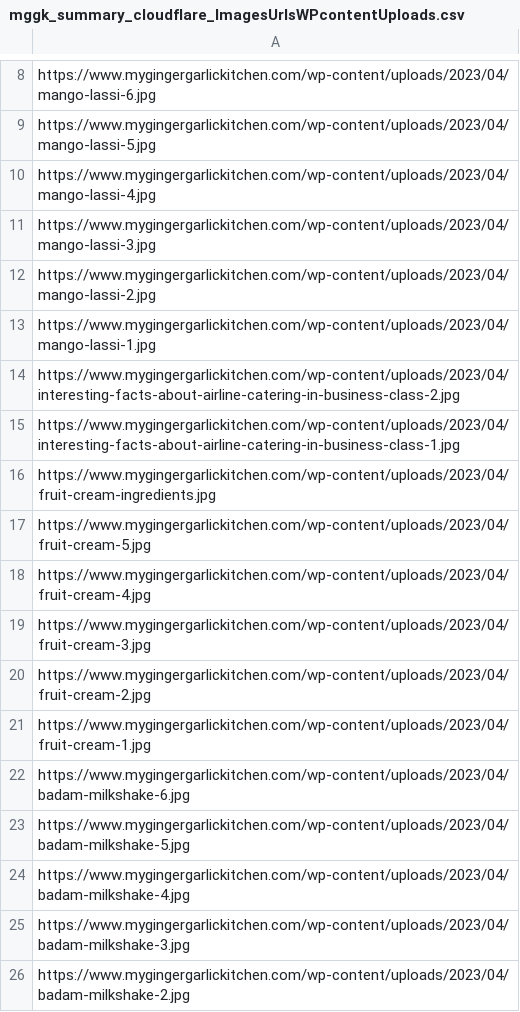
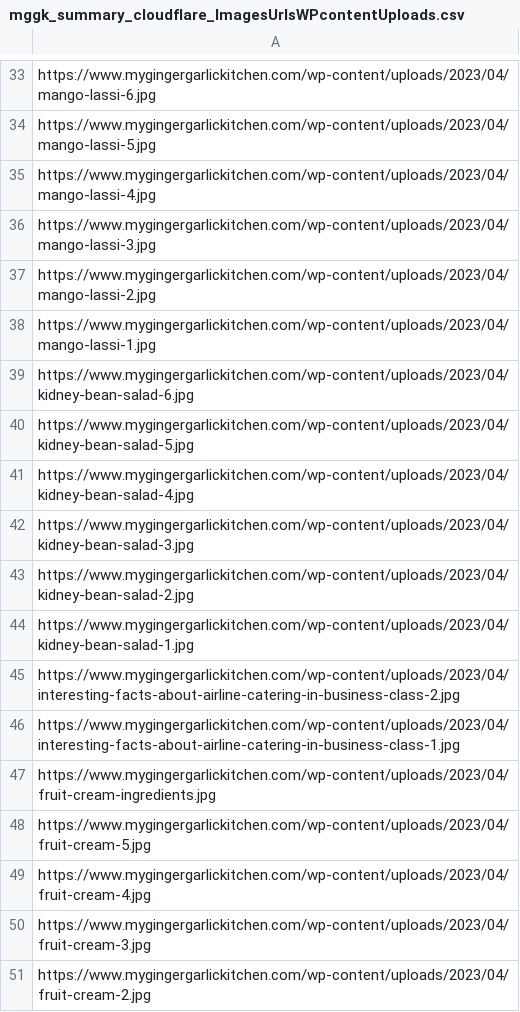
Before and after one commit to abhishek-paliwal/PROJECTS-REACTJS, a CSV file: app-mggk01-image-finder/src/data/data_in/mggk_summary_cloudflare_ImagesUrlsWPcontentUploads.csv, drawn as a sheet; only a part is shown, gaps mark what is left out; the shorter side is filled out with more unchanged rows; the diff covers the shown part only; the diff names each change by its address in the sheet, - before the commit and + after, or states it on an @@ line.

```diff
--- a/app-mggk01-image-finder/src/data/data_in/mggk_summary_cloudflare_ImagesUrlsWPcontentUploads.csv
+++ b/app-mggk01-image-finder/src/data/data_in/mggk_summary_cloudflare_ImagesUrlsWPcontentUploads.csv
+row 39: https://www.mygingergarlickitchen.com/wp-content/uploads/2023/04/kidney-bean-salad-6.jpg
+row 40: https://www.mygingergarlickitchen.com/wp-content/uploads/2023/04/kidney-bean-salad-5.jpg
+row 41: https://www.mygingergarlickitchen.com/wp-content/uploads/2023/04/kidney-bean-salad-4.jpg
+row 42: https://www.mygingergarlickitchen.com/wp-content/uploads/2023/04/kidney-bean-salad-3.jpg
+row 43: https://www.mygingergarlickitchen.com/wp-content/uploads/2023/04/kidney-bean-salad-2.jpg
+row 44: https://www.mygingergarlickitchen.com/wp-content/uploads/2023/04/kidney-bean-salad-1.jpg
```
Also changed, not shown: 25 added rows elsewhere in this file, 3 other files.
